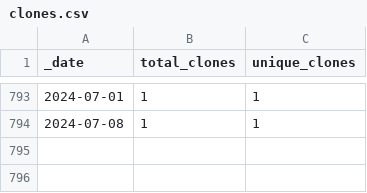
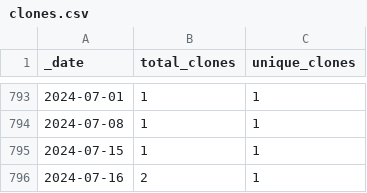
Before and after one commit to 0m4r/MMM-covid19, a CSV file: traffic/clones.csv, drawn as a sheet; only a part is shown, gaps mark what is left out; the diff names each change by its address in the sheet, - before the commit and + after, or states it on an @@ line.

Commit message:
GitHub traffic

```diff
--- a/traffic/clones.csv
+++ b/traffic/clones.csv
+row 795: 2024-07-15 | 1 | 1
+row 796: 2024-07-16 | 2 | 1
```
Also changed, not shown: 1 other file.
